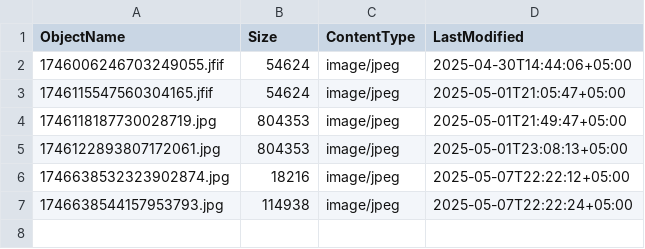
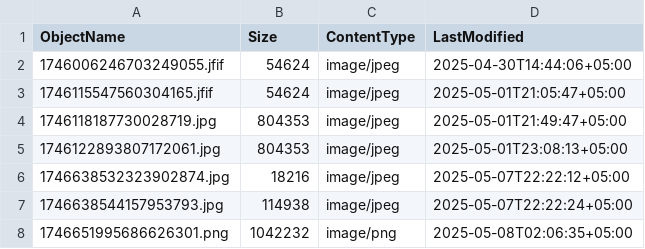
Before and after one commit to ebairamo/1337b04rd, a CSV file: triple-s/data/comments/objects.csv, drawn as a sheet.

```diff
--- a/triple-s/data/comments/objects.csv
+++ b/triple-s/data/comments/objects.csv
@@ -7 +7,2 @@ ObjectName,Size,ContentType,LastModified
 1746638544157953793.jpg,114938,image/jpeg,2025-05-07T22:22:24+05:00
+1746651995686626301.png,1042232,image/png,2025-05-08T02:06:35+05:00
```
Also changed, not shown: triple-s/data/posts/objects.csv, 19 other files.
